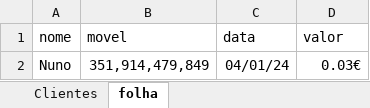
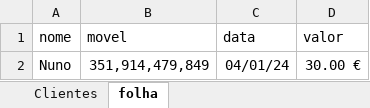
Before and after one commit to nbtech-prox/Projetos-Flask, an Excel workbook: botZapSeleniumFlask/clientes.xlsx, sheet folha, drawn as a sheet; values as stored, in another font and other column widths than the file's, no borders; the diff names each change by its address in the sheet, - before the commit and + after, or states it on an @@ line.

```diff
--- a/botZapSeleniumFlask/clientes.xlsx (sheet folha)
+++ b/botZapSeleniumFlask/clientes.xlsx (sheet folha)
-D2 (valor): 0.03€
+D2 (valor): 30.00 €
```
Also changed, not shown: sheet Clientes, 5 other files.
